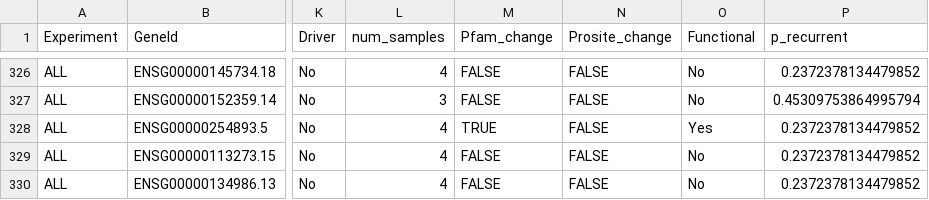
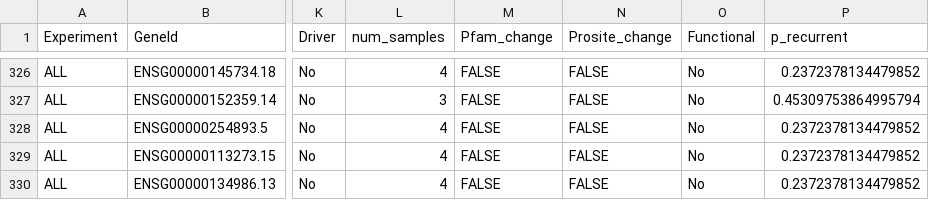
Before and after one commit to hclimente/miallma, a TSV file: results/ALL/main_switches.tsv, drawn as a sheet; only a part is shown, gaps mark what is left out; the diff names each change by its address in the sheet, - before the commit and + after, or states it on an @@ line.

Commit message:
updated with latest spada results

```diff
--- a/results/ALL/main_switches.tsv
+++ b/results/ALL/main_switches.tsv
-M328 (Pfam_change): TRUE
+M328 (Pfam_change): FALSE
-O328 (Functional): Yes
+O328 (Functional): No
```
Also changed, not shown: 4 other files.
